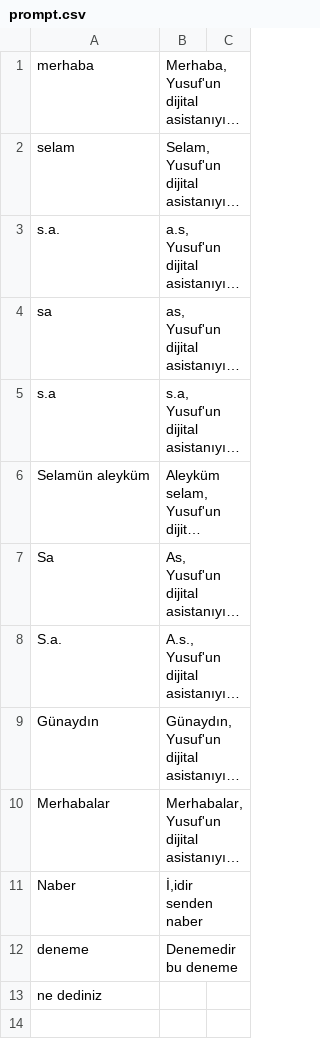
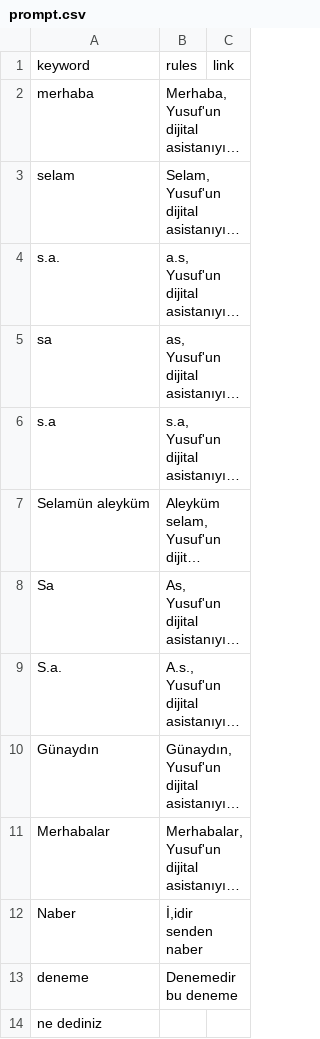
Before and after one commit to yusufkocak01/whatsapp-ai-assistant, a CSV file: prompt.csv, drawn as a sheet; long unchanged cells end in …; the diff names each change by its address in the sheet, - before the commit and + after, or states it on an @@ line.

Commit message:
Update prompt.csv

```diff
--- a/prompt.csv
+++ b/prompt.csv
+row 1: keyword | rules | link
```
